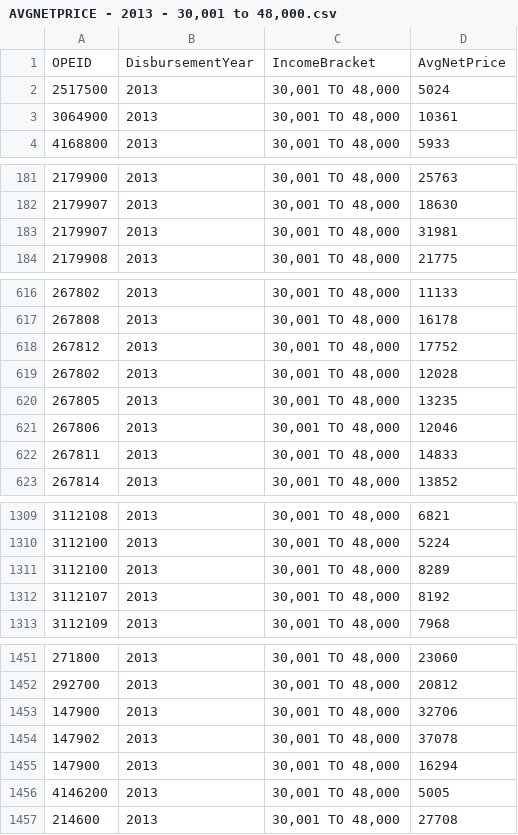
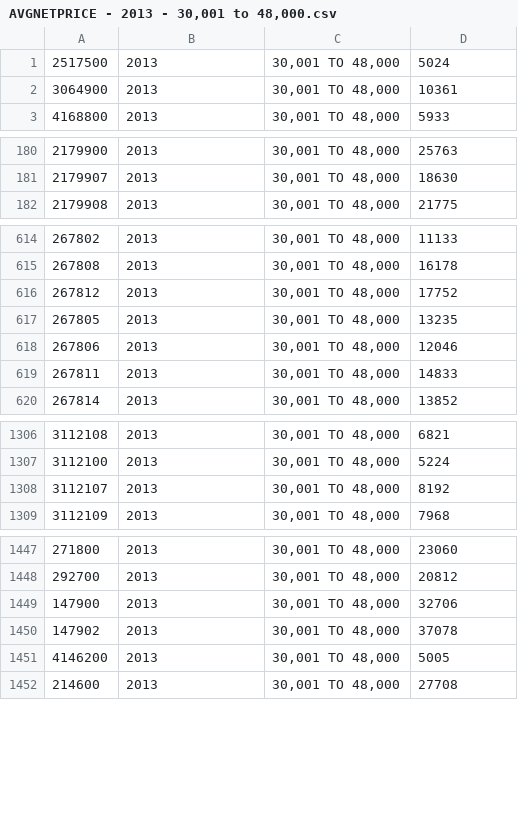
Before and after one commit to KellyStathis/cse530-project1, a CSV file: data - clean/AVGNETPRICE/AVGNETPRICE - 2013 - 30,001 to 48,000.csv, drawn as a sheet; only a part is shown, gaps mark what is left out; the diff covers the shown part only; the diff names each change by its address in the sheet, - before the commit and + after, or states it on an @@ line.

```diff
--- a/data - clean/AVGNETPRICE/AVGNETPRICE - 2013 - 30,001 to 48,000.csv
+++ b/data - clean/AVGNETPRICE/AVGNETPRICE - 2013 - 30,001 to 48,000.csv
-row 1: OPEID | DisbursementYear | IncomeBracket | AvgNetPrice
-row 183: 2179907 | 2013 | 30,001 TO 48,000 | 31981
-row 619: 267802 | 2013 | 30,001 TO 48,000 | 12028
-row 1311: 3112100 | 2013 | 30,001 TO 48,000 | 8289
-row 1455: 147900 | 2013 | 30,001 TO 48,000 | 16294
```
Also changed, not shown: 5 removed rows elsewhere in this file, data - clean/AVGNETPRICE/AVGNETPRICE - 2012 - 0 to 30,000.csv, data - clean/AVGNETPRICE/AVGNETPRICE - 2012 - 30,001 to 48,000.csv, 25 other files.
